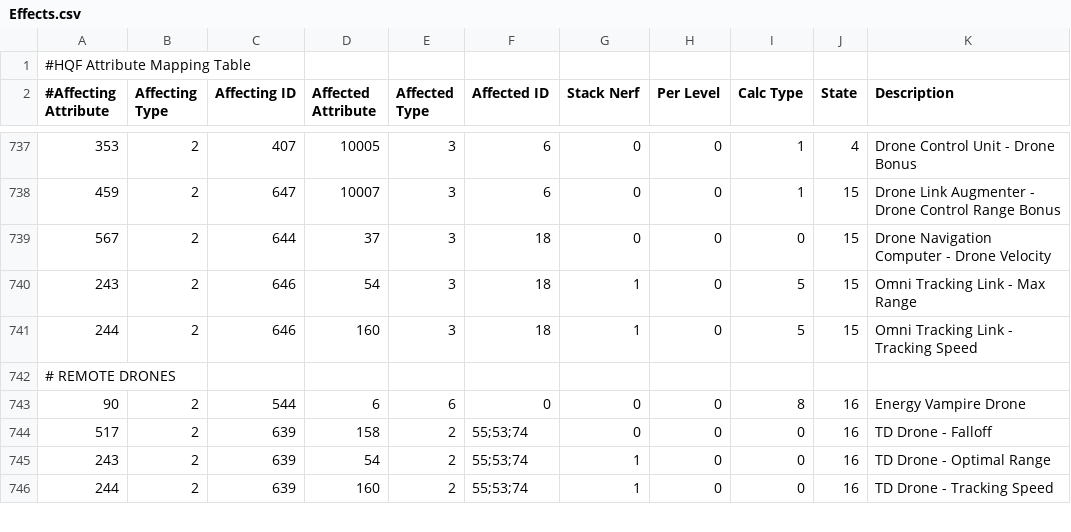
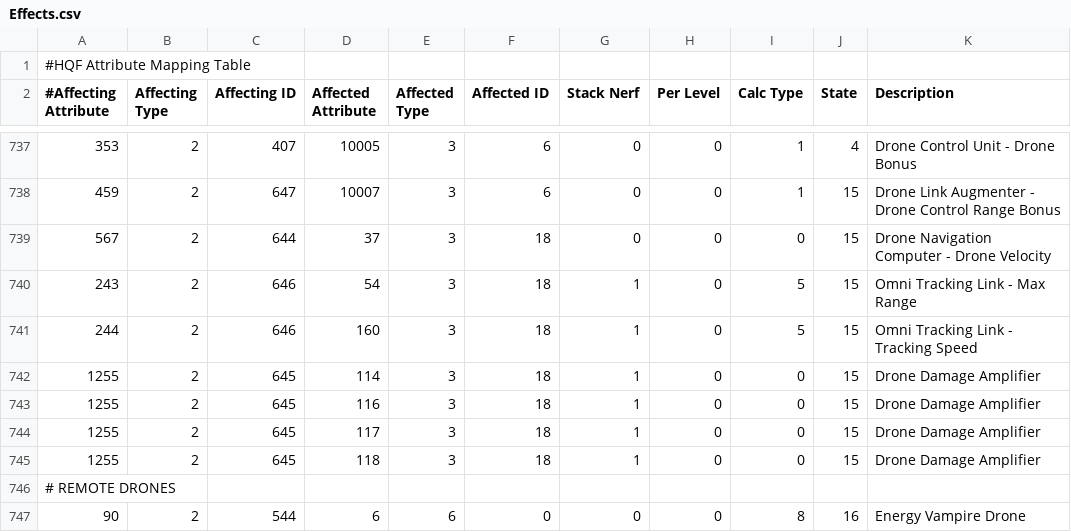
Before and after one commit to kmainyu/EveHQ, a CSV file: EveHQ.HQF/Resources/Effects.csv, drawn as a sheet; only a part is shown, gaps mark what is left out; the shorter side is filled out with more unchanged rows; the diff names each change by its address in the sheet, - before the commit and + after, or states it on an @@ line.

Commit message:
HQF: Added effects for drone damage amplifier modules

```diff
--- a/EveHQ.HQF/Resources/Effects.csv
+++ b/EveHQ.HQF/Resources/Effects.csv
+row 742: 1255 | 2 | 645 | 114 | 3 | 18 | 1 | 0 | 0 | 15 | Drone Damage Amplifier
+row 743: 1255 | 2 | 645 | 116 | 3 | 18 | 1 | 0 | 0 | 15 | Drone Damage Amplifier
+row 744: 1255 | 2 | 645 | 117 | 3 | 18 | 1 | 0 | 0 | 15 | Drone Damage Amplifier
+row 745: 1255 | 2 | 645 | 118 | 3 | 18 | 1 | 0 | 0 | 15 | Drone Damage Amplifier
```
